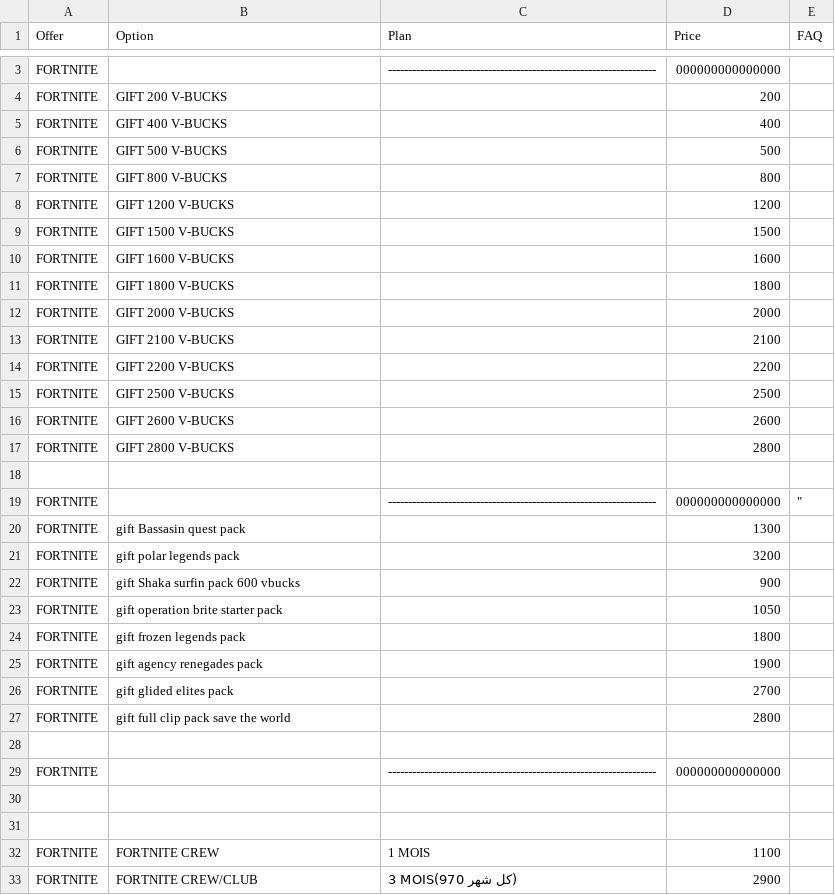
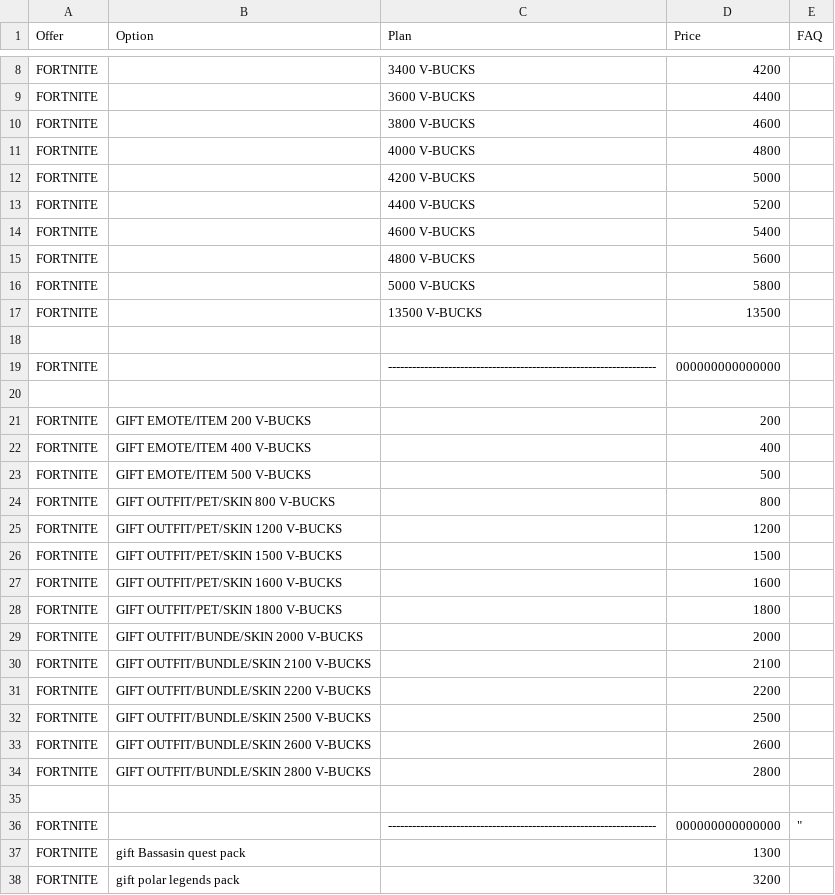
Before and after one commit to yiddir23/jhgreysdetr7tutirjyviytvy7tgf7g, a CSV file: static/organized/zed_services.csv, drawn as a sheet; only a part is shown, gaps mark what is left out; the shorter side is filled out with more unchanged rows; addresses are those after the commit; the diff covers the shown part only; the diff names each change by its address in the sheet, - before the commit and + after, or states it on an @@ line.

Commit message:
Update zed_services.csv

```diff
--- a/static/organized/zed_services.csv
+++ b/static/organized/zed_services.csv
+row 8: FORTNITE |  | 3400 V-BUCKS | 4200
+row 9: FORTNITE |  | 3600 V-BUCKS | 4400
+row 10: FORTNITE |  | 3800 V-BUCKS | 4600
+row 11: FORTNITE |  | 4000 V-BUCKS | 4800
+row 12: FORTNITE |  | 4200 V-BUCKS | 5000
+row 13: FORTNITE |  | 4400 V-BUCKS | 5200
+row 14: FORTNITE |  | 4600 V-BUCKS | 5400
+row 15: FORTNITE |  | 4800 V-BUCKS | 5600
+row 16: FORTNITE |  | 5000 V-BUCKS | 5800
+row 17: FORTNITE |  | 13500 V-BUCKS | 13500
+row 18: (empty)
+row 20: (empty)
-B21 (Option): GIFT 200 V-BUCKS
+B21 (Option): GIFT EMOTE/ITEM 200 V-BUCKS
-B22 (Option): GIFT 400 V-BUCKS
+B22 (Option): GIFT EMOTE/ITEM 400 V-BUCKS
-B23 (Option): GIFT 500 V-BUCKS
+B23 (Option): GIFT EMOTE/ITEM 500 V-BUCKS
-B24 (Option): GIFT 800 V-BUCKS
+B24 (Option): GIFT OUTFIT/PET/SKIN 800 V-BUCKS
-B25 (Option): GIFT 1200 V-BUCKS
+B25 (Option): GIFT OUTFIT/PET/SKIN 1200 V-BUCKS
-B26 (Option): GIFT 1500 V-BUCKS
+B26 (Option): GIFT OUTFIT/PET/SKIN 1500 V-BUCKS
-B27 (Option): GIFT 1600 V-BUCKS
+B27 (Option): GIFT OUTFIT/PET/SKIN 1600 V-BUCKS
-B28 (Option): GIFT 1800 V-BUCKS
+B28 (Option): GIFT OUTFIT/PET/SKIN 1800 V-BUCKS
-B29 (Option): GIFT 2000 V-BUCKS
+B29 (Option): GIFT OUTFIT/BUNDE/SKIN 2000 V-BUCKS
-B30 (Option): GIFT 2100 V-BUCKS
+B30 (Option): GIFT OUTFIT/BUNDLE/SKIN 2100 V-BUCKS
-B31 (Option): GIFT 2200 V-BUCKS
+B31 (Option): GIFT OUTFIT/BUNDLE/SKIN 2200 V-BUCKS
-B32 (Option): GIFT 2500 V-BUCKS
+B32 (Option): GIFT OUTFIT/BUNDLE/SKIN 2500 V-BUCKS
-B33 (Option): GIFT 2600 V-BUCKS
+B33 (Option): GIFT OUTFIT/BUNDLE/SKIN 2600 V-BUCKS
-B34 (Option): GIFT 2800 V-BUCKS
+B34 (Option): GIFT OUTFIT/BUNDLE/SKIN 2800 V-BUCKS
```
Also changed, not shown: 8 added rows, 1 removed row, 8 moved rows and 6 edited cells elsewhere in this file.
